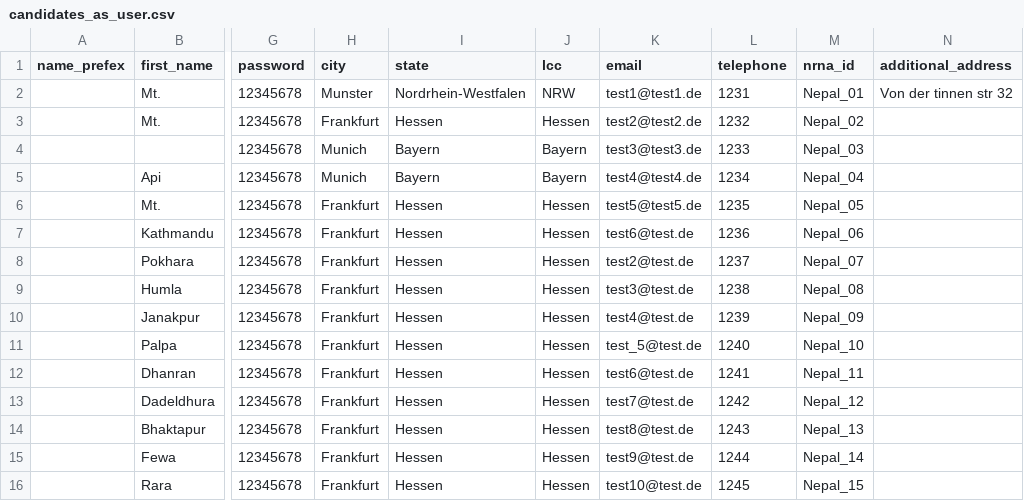
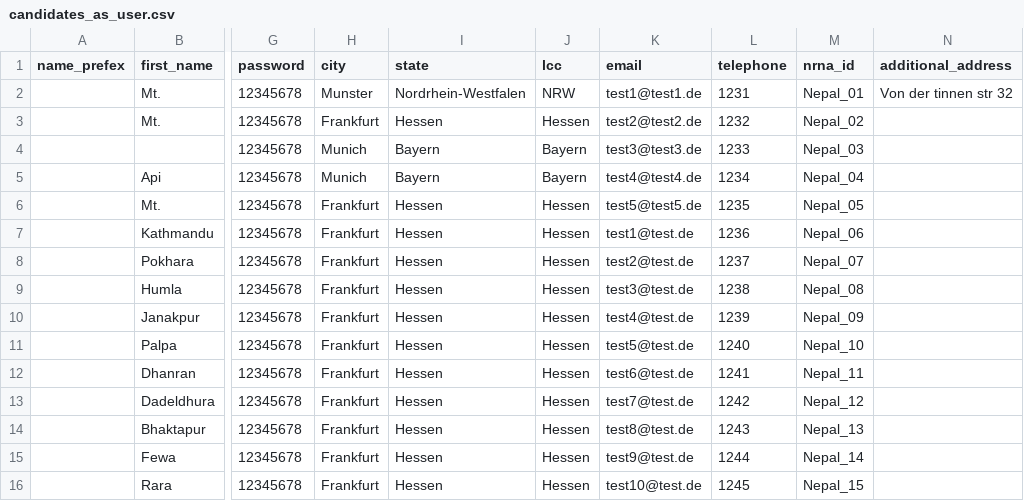
Before and after one commit to dr-roshyara/nrna1, a CSV file: storage/csv_files/candidates_as_user.csv, drawn as a sheet; only a part is shown, gaps mark what is left out; the diff names each change by its address in the sheet, - before the commit and + after, or states it on an @@ line.

```diff
--- a/storage/csv_files/candidates_as_user.csv
+++ b/storage/csv_files/candidates_as_user.csv
-K7 (email): test6@test.de
+K7 (email): test1@test.de
-K11 (email): test_5@test.de
+K11 (email): test5@test.de
```
Also changed, not shown: 5 other files.
